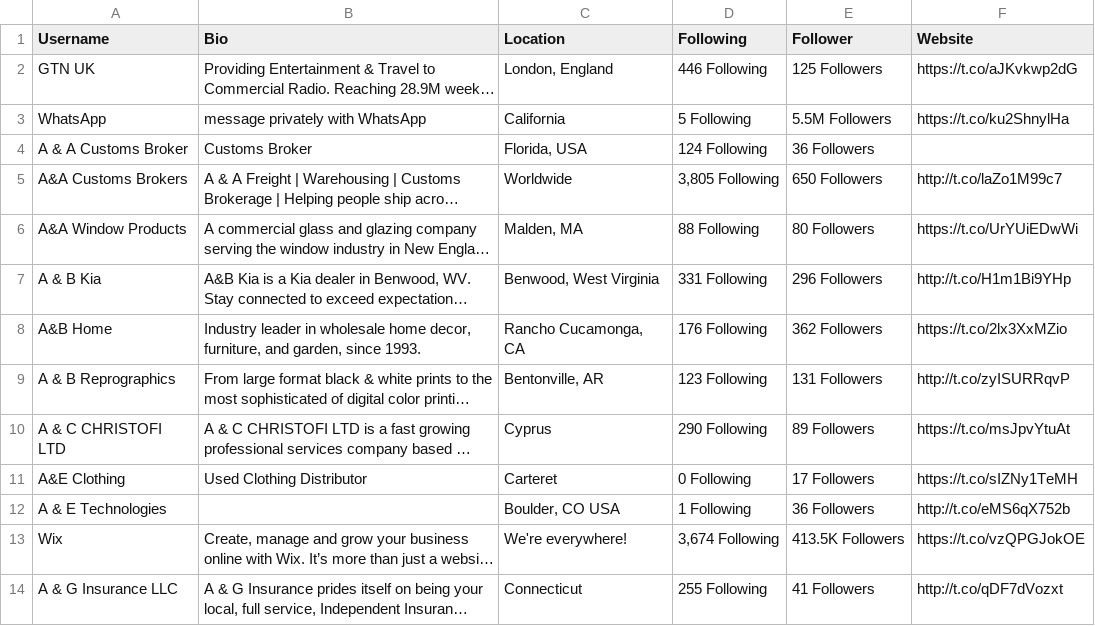
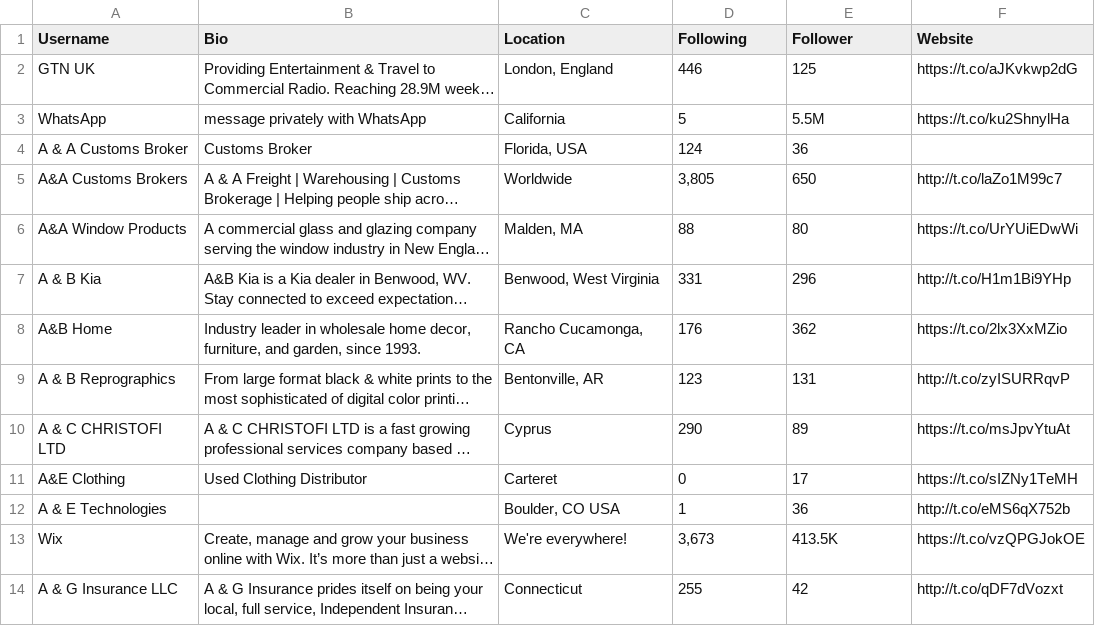
Before and after one commit to kaif220/Twittet_Profile_scrapping, a CSV file: profile.csv, drawn as a sheet; long unchanged cells end in …; the diff names each change by its address in the sheet, - before the commit and + after, or states it on an @@ line.

```diff
--- a/profile.csv
+++ b/profile.csv
-D2 (Following): 446 Following
+D2 (Following): 446
-E2 (Follower): 125 Followers
+E2 (Follower): 125
-D3 (Following): 5 Following
+D3 (Following): 5
-E3 (Follower): 5.5M Followers
+E3 (Follower): 5.5M
-D4 (Following): 124 Following
+D4 (Following): 124
-E4 (Follower): 36 Followers
+E4 (Follower): 36
-D5 (Following): 3,805 Following
+D5 (Following): 3,805
-E5 (Follower): 650 Followers
+E5 (Follower): 650
-D6 (Following): 88 Following
+D6 (Following): 88
-E6 (Follower): 80 Followers
+E6 (Follower): 80
-D7 (Following): 331 Following
+D7 (Following): 331
-E7 (Follower): 296 Followers
+E7 (Follower): 296
-D8 (Following): 176 Following
+D8 (Following): 176
-E8 (Follower): 362 Followers
+E8 (Follower): 362
-D9 (Following): 123 Following
+D9 (Following): 123
-E9 (Follower): 131 Followers
+E9 (Follower): 131
-D10 (Following): 290 Following
+D10 (Following): 290
-E10 (Follower): 89 Followers
+E10 (Follower): 89
-D11 (Following): 0 Following
+D11 (Following): 0
-E11 (Follower): 17 Followers
+E11 (Follower): 17
-D12 (Following): 1 Following
+D12 (Following): 1
-E12 (Follower): 36 Followers
+E12 (Follower): 36
-D13 (Following): 3,674 Following
+D13 (Following): 3,673
-E13 (Follower): 413.5K Followers
+E13 (Follower): 413.5K
-D14 (Following): 255 Following
+D14 (Following): 255
-E14 (Follower): 41 Followers
+E14 (Follower): 42
```
Also changed, not shown: 1 other file.
